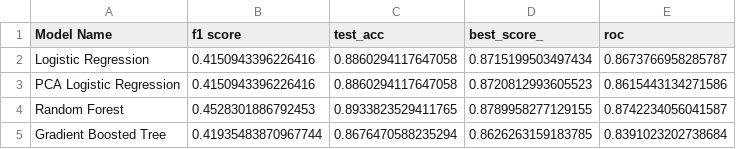
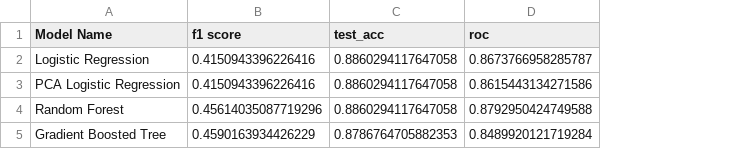
Before and after one commit to clementchen163/Wine-Quality, a CSV file: 4. Modeling/Model Metrics/Red Wine/Red_Wine_Performance_Metrics.csv, drawn as a sheet; removed rows and columns are numbered as before the commit, all else as after; the diff names each change by its address in the sheet, - before the commit and + after, or states it on an @@ line.

```diff
--- a/4. Modeling/Model Metrics/Red Wine/Red_Wine_Performance_Metrics.csv
+++ b/4. Modeling/Model Metrics/Red Wine/Red_Wine_Performance_Metrics.csv
-column D (best_score_), rows 2-5: 0.8715199503497434 | 0.8720812993605523 | 0.8789958277129155 | 0.8626263159183785
-B4 (f1 score): 0.4528301886792453
+B4 (f1 score): 0.45614035087719296
-C4 (test_acc): 0.8933823529411765
+C4 (test_acc): 0.8860294117647058
-D4 (roc): 0.8742234056041587
+D4 (roc): 0.8792950424749588
-B5 (f1 score): 0.41935483870967744
+B5 (f1 score): 0.4590163934426229
-C5 (test_acc): 0.8676470588235294
+C5 (test_acc): 0.8786764705882353
-D5 (roc): 0.8391023202738684
+D5 (roc): 0.8489920121719284
```
Also changed, not shown: 4. Modeling/Model Metrics/White Wine/White_Wine_Performance_Metrics.csv, 21 other files.
